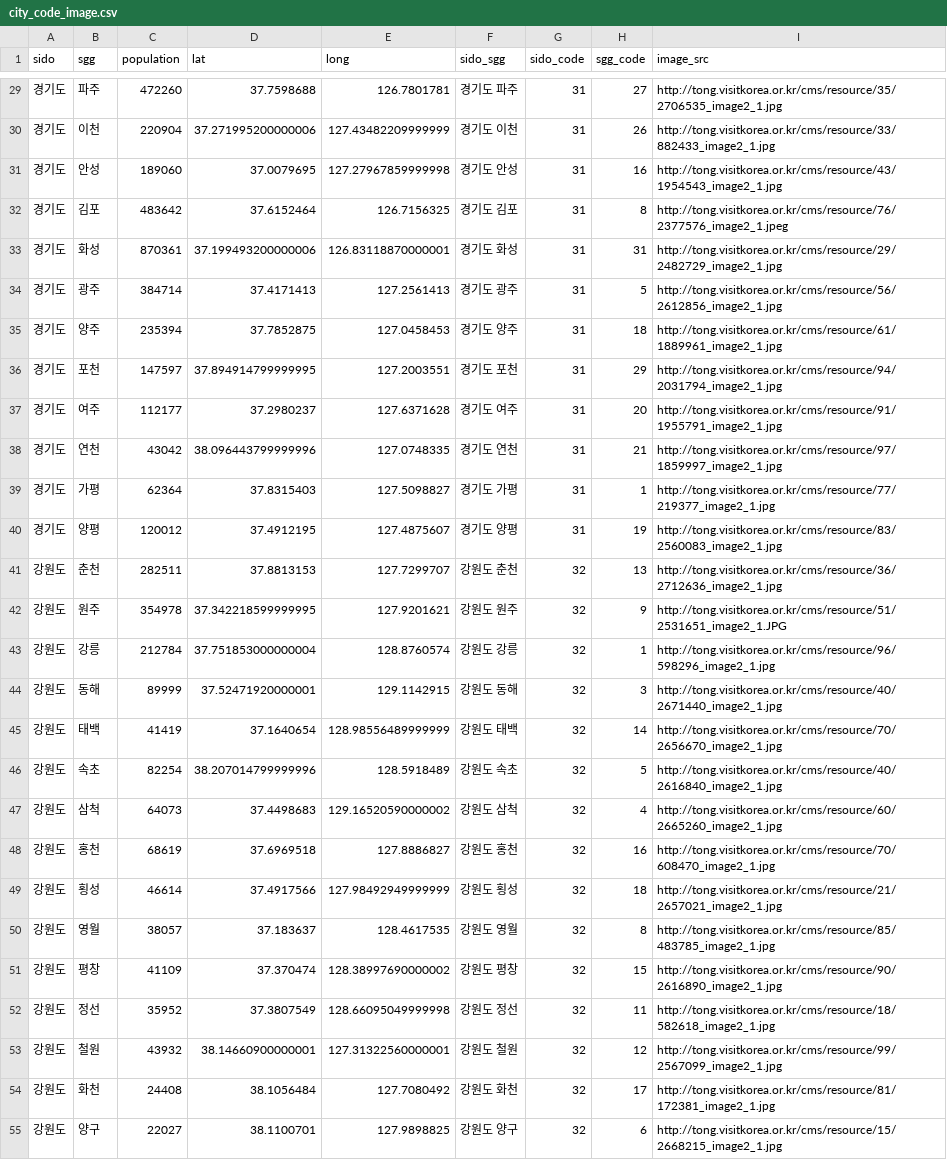
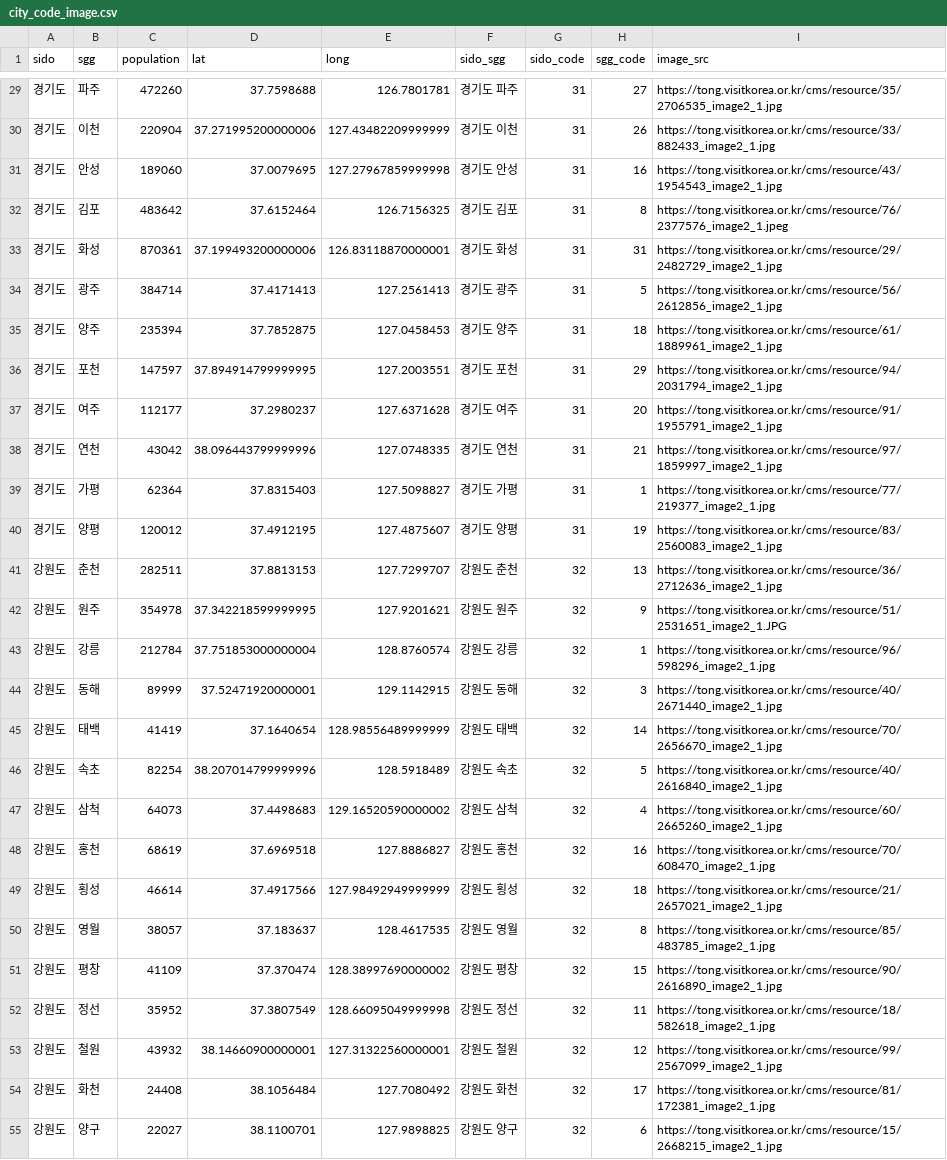
Before and after one commit to forrestpark/adonde.kr, a CSV file: data/city/city_code_image.csv, drawn as a sheet; only a part is shown, gaps mark what is left out; the diff covers the shown part only; the diff names each change by its address in the sheet, - before the commit and + after, or states it on an @@ line.

Commit message:
fixing image show up

```diff
--- a/data/city/city_code_image.csv
+++ b/data/city/city_code_image.csv
-I29 (image_src): http://tong.visitkorea.or.kr/cms/resource/35/2706535_image2_1.jpg
+I29 (image_src): https://tong.visitkorea.or.kr/cms/resource/35/2706535_image2_1.jpg
-I30 (image_src): http://tong.visitkorea.or.kr/cms/resource/33/882433_image2_1.jpg
+I30 (image_src): https://tong.visitkorea.or.kr/cms/resource/33/882433_image2_1.jpg
-I31 (image_src): http://tong.visitkorea.or.kr/cms/resource/43/1954543_image2_1.jpg
+I31 (image_src): https://tong.visitkorea.or.kr/cms/resource/43/1954543_image2_1.jpg
-I32 (image_src): http://tong.visitkorea.or.kr/cms/resource/76/2377576_image2_1.jpeg
+I32 (image_src): https://tong.visitkorea.or.kr/cms/resource/76/2377576_image2_1.jpeg
-I33 (image_src): http://tong.visitkorea.or.kr/cms/resource/29/2482729_image2_1.jpg
+I33 (image_src): https://tong.visitkorea.or.kr/cms/resource/29/2482729_image2_1.jpg
-I34 (image_src): http://tong.visitkorea.or.kr/cms/resource/56/2612856_image2_1.jpg
+I34 (image_src): https://tong.visitkorea.or.kr/cms/resource/56/2612856_image2_1.jpg
-I35 (image_src): http://tong.visitkorea.or.kr/cms/resource/61/1889961_image2_1.jpg
+I35 (image_src): https://tong.visitkorea.or.kr/cms/resource/61/1889961_image2_1.jpg
-I36 (image_src): http://tong.visitkorea.or.kr/cms/resource/94/2031794_image2_1.jpg
+I36 (image_src): https://tong.visitkorea.or.kr/cms/resource/94/2031794_image2_1.jpg
-I37 (image_src): http://tong.visitkorea.or.kr/cms/resource/91/1955791_image2_1.jpg
+I37 (image_src): https://tong.visitkorea.or.kr/cms/resource/91/1955791_image2_1.jpg
-I38 (image_src): http://tong.visitkorea.or.kr/cms/resource/97/1859997_image2_1.jpg
+I38 (image_src): https://tong.visitkorea.or.kr/cms/resource/97/1859997_image2_1.jpg
-I39 (image_src): http://tong.visitkorea.or.kr/cms/resource/77/219377_image2_1.jpg
+I39 (image_src): https://tong.visitkorea.or.kr/cms/resource/77/219377_image2_1.jpg
-I40 (image_src): http://tong.visitkorea.or.kr/cms/resource/83/2560083_image2_1.jpg
+I40 (image_src): https://tong.visitkorea.or.kr/cms/resource/83/2560083_image2_1.jpg
-I41 (image_src): http://tong.visitkorea.or.kr/cms/resource/36/2712636_image2_1.jpg
+I41 (image_src): https://tong.visitkorea.or.kr/cms/resource/36/2712636_image2_1.jpg
-I42 (image_src): http://tong.visitkorea.or.kr/cms/resource/51/2531651_image2_1.JPG
+I42 (image_src): https://tong.visitkorea.or.kr/cms/resource/51/2531651_image2_1.JPG
-I43 (image_src): http://tong.visitkorea.or.kr/cms/resource/96/598296_image2_1.jpg
+I43 (image_src): https://tong.visitkorea.or.kr/cms/resource/96/598296_image2_1.jpg
-I44 (image_src): http://tong.visitkorea.or.kr/cms/resource/40/2671440_image2_1.jpg
+I44 (image_src): https://tong.visitkorea.or.kr/cms/resource/40/2671440_image2_1.jpg
-I45 (image_src): http://tong.visitkorea.or.kr/cms/resource/70/2656670_image2_1.jpg
+I45 (image_src): https://tong.visitkorea.or.kr/cms/resource/70/2656670_image2_1.jpg
-I46 (image_src): http://tong.visitkorea.or.kr/cms/resource/40/2616840_image2_1.jpg
+I46 (image_src): https://tong.visitkorea.or.kr/cms/resource/40/2616840_image2_1.jpg
-I47 (image_src): http://tong.visitkorea.or.kr/cms/resource/60/2665260_image2_1.jpg
+I47 (image_src): https://tong.visitkorea.or.kr/cms/resource/60/2665260_image2_1.jpg
-I48 (image_src): http://tong.visitkorea.or.kr/cms/resource/70/608470_image2_1.jpg
+I48 (image_src): https://tong.visitkorea.or.kr/cms/resource/70/608470_image2_1.jpg
-I49 (image_src): http://tong.visitkorea.or.kr/cms/resource/21/2657021_image2_1.jpg
+I49 (image_src): https://tong.visitkorea.or.kr/cms/resource/21/2657021_image2_1.jpg
-I50 (image_src): http://tong.visitkorea.or.kr/cms/resource/85/483785_image2_1.jpg
+I50 (image_src): https://tong.visitkorea.or.kr/cms/resource/85/483785_image2_1.jpg
-I51 (image_src): http://tong.visitkorea.or.kr/cms/resource/90/2616890_image2_1.jpg
+I51 (image_src): https://tong.visitkorea.or.kr/cms/resource/90/2616890_image2_1.jpg
-I52 (image_src): http://tong.visitkorea.or.kr/cms/resource/18/582618_image2_1.jpg
+I52 (image_src): https://tong.visitkorea.or.kr/cms/resource/18/582618_image2_1.jpg
-I53 (image_src): http://tong.visitkorea.or.kr/cms/resource/99/2567099_image2_1.jpg
+I53 (image_src): https://tong.visitkorea.or.kr/cms/resource/99/2567099_image2_1.jpg
-I54 (image_src): http://tong.visitkorea.or.kr/cms/resource/81/172381_image2_1.jpg
+I54 (image_src): https://tong.visitkorea.or.kr/cms/resource/81/172381_image2_1.jpg
-I55 (image_src): http://tong.visitkorea.or.kr/cms/resource/15/2668215_image2_1.jpg
+I55 (image_src): https://tong.visitkorea.or.kr/cms/resource/15/2668215_image2_1.jpg
```
Also changed, not shown: 135 edited cells elsewhere in this file, 3 other files.
